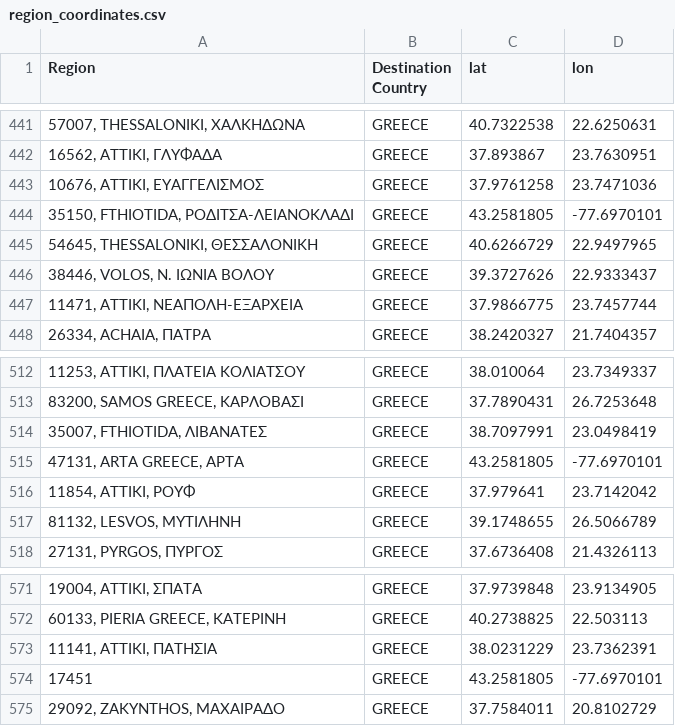
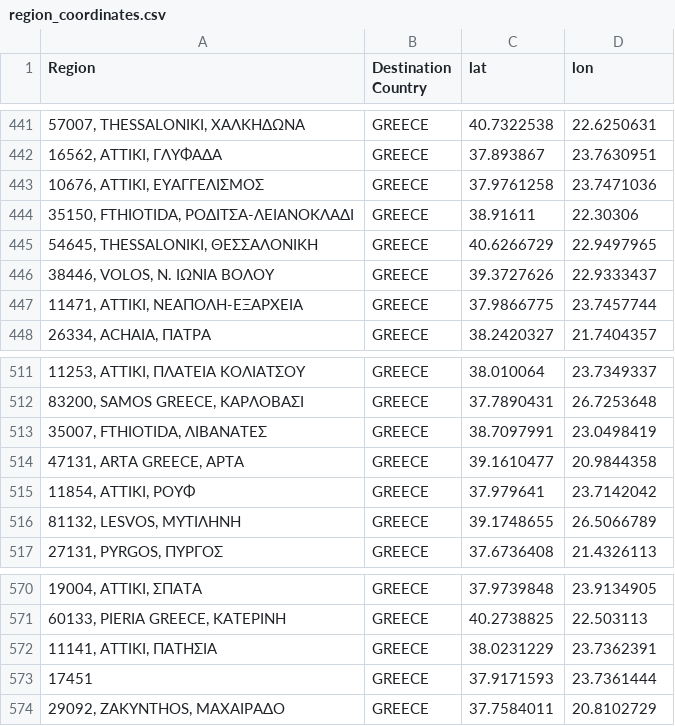
Before and after one commit to FoStavR/dashB_customUI_, a CSV file: Data/region_coordinates.csv, drawn as a sheet; only a part is shown, gaps mark what is left out; addresses are those after the commit; the diff covers the shown part only; the diff names each change by its address in the sheet, - before the commit and + after, or states it on an @@ line.

```diff
--- a/Data/region_coordinates.csv
+++ b/Data/region_coordinates.csv
-C444 (lat): 43.2581805
+C444 (lat): 38.91611
-D444 (lon): -77.6970101
+D444 (lon): 22.30306
-C514 (lat): 43.2581805
+C514 (lat): 39.1610477
-D514 (lon): -77.6970101
+D514 (lon): 20.9844358
-C573 (lat): 43.2581805
+C573 (lat): 37.9171593
-D573 (lon): -77.6970101
+D573 (lon): 23.7361444
```
Also changed, not shown: 1 removed row and 14 edited cells elsewhere in this file.
